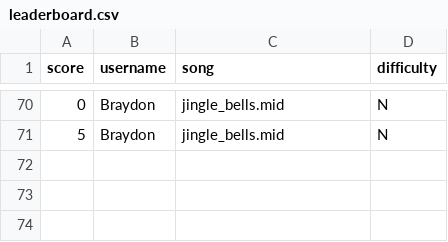
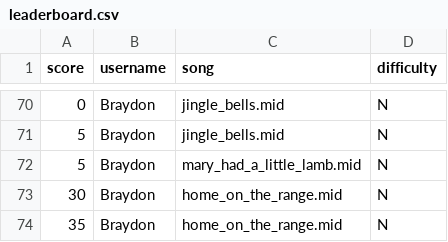
Before and after one commit to braydonw/Pyano, a CSV file: pyano/leaderboard.csv, drawn as a sheet; only a part is shown, gaps mark what is left out; the diff names each change by its address in the sheet, - before the commit and + after, or states it on an @@ line.

```diff
--- a/pyano/leaderboard.csv
+++ b/pyano/leaderboard.csv
+row 72: 5 | Braydon | mary_had_a_little_lamb.mid | N
+row 73: 30 | Braydon | home_on_the_range.mid | N
+row 74: 35 | Braydon | home_on_the_range.mid | N
```
Also changed, not shown: 9 other files.
